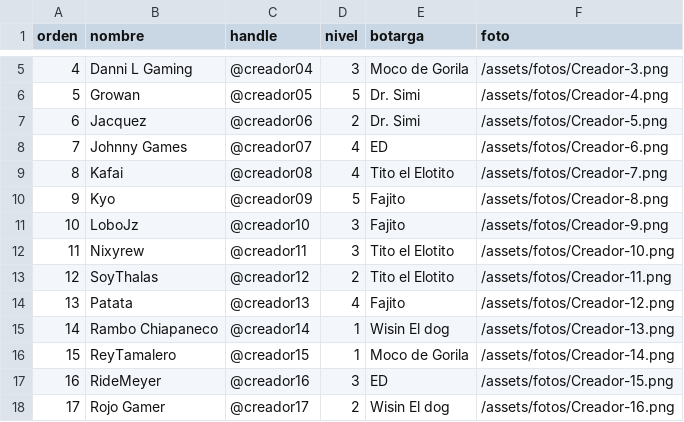
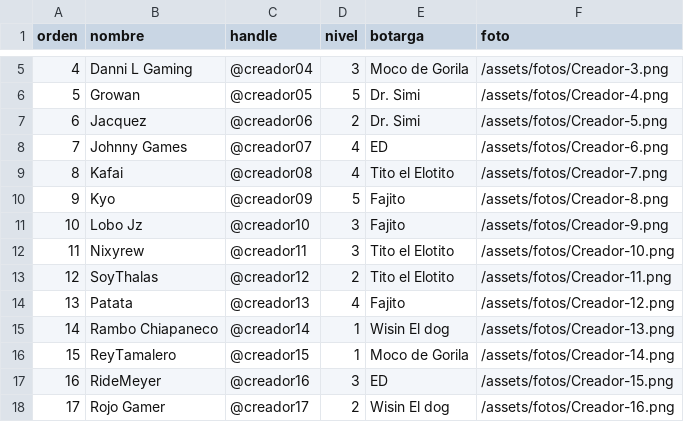
Before and after one commit to coolnerdypipoltech/codmVerdansk-Draft, a CSV file: ejemplo/creadores.csv, drawn as a sheet; only a part is shown, gaps mark what is left out.

```diff
--- a/ejemplo/creadores.csv
+++ b/ejemplo/creadores.csv
@@ -10,3 +10,3 @@ orden,nombre,handle,nivel,botarga,foto
 9,Kyo,@creador09,5,Fajito,/assets/fotos/Creador-8.png
-10,LoboJz,@creador10,3,Fajito,/assets/fotos/Creador-9.png
+10,Lobo Jz,@creador10,3,Fajito,/assets/fotos/Creador-9.png
 11,Nixyrew,@creador11,3,Tito el Elotito,/assets/fotos/Creador-10.png
```
Also changed, not shown: 4 other files.
